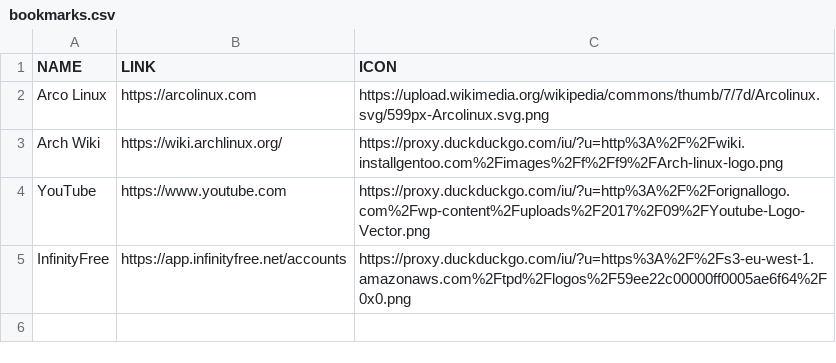
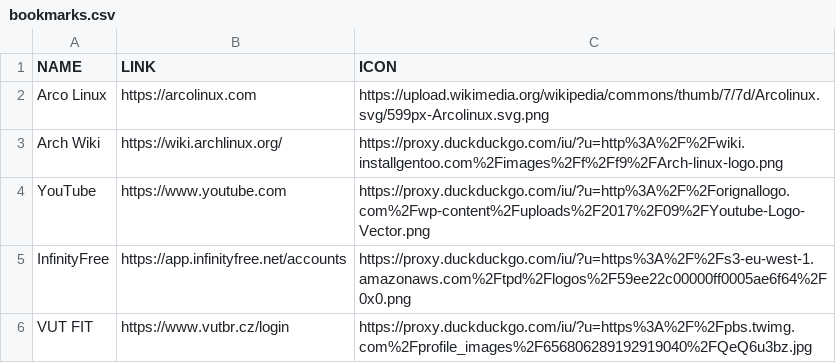
Before and after one commit to ag-archlinux/firefox, a CSV file: bookmarks.csv, drawn as a sheet.

Commit message:
update

```diff
--- a/bookmarks.csv
+++ b/bookmarks.csv
@@ -5 +5,2 @@ YouTube,https://www.youtube.com,https://proxy.duckduckgo.com/iu/?u=http%3A%2F%2F
 InfinityFree,https://app.infinityfree.net/accounts,https://proxy.duckduckgo.com/iu/?u=https%3A%2F%2Fs3-eu-west-1.amazonaws.com%2Ftpd%2Flogos%2F59ee22c00000ff0005ae6f64%2F0x0.png
+VUT FIT,https://www.vutbr.cz/login,https://proxy.duckduckgo.com/iu/?u=https%3A%2F%2Fpbs.twimg.com%2Fprofile_images%2F656806289192919040%2FQeQ6u3bz.jpg
```
